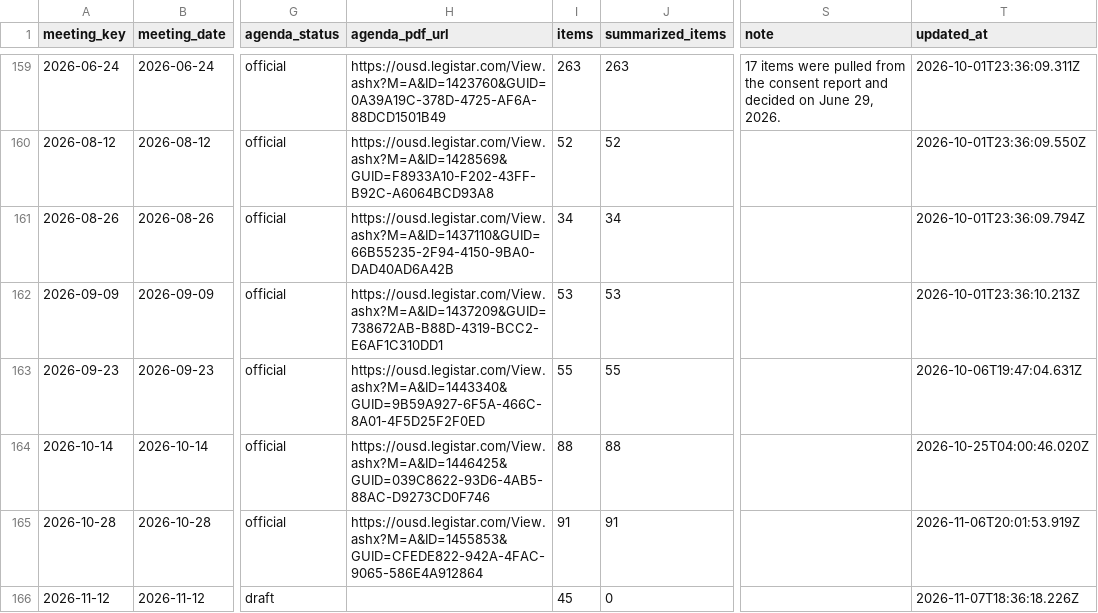
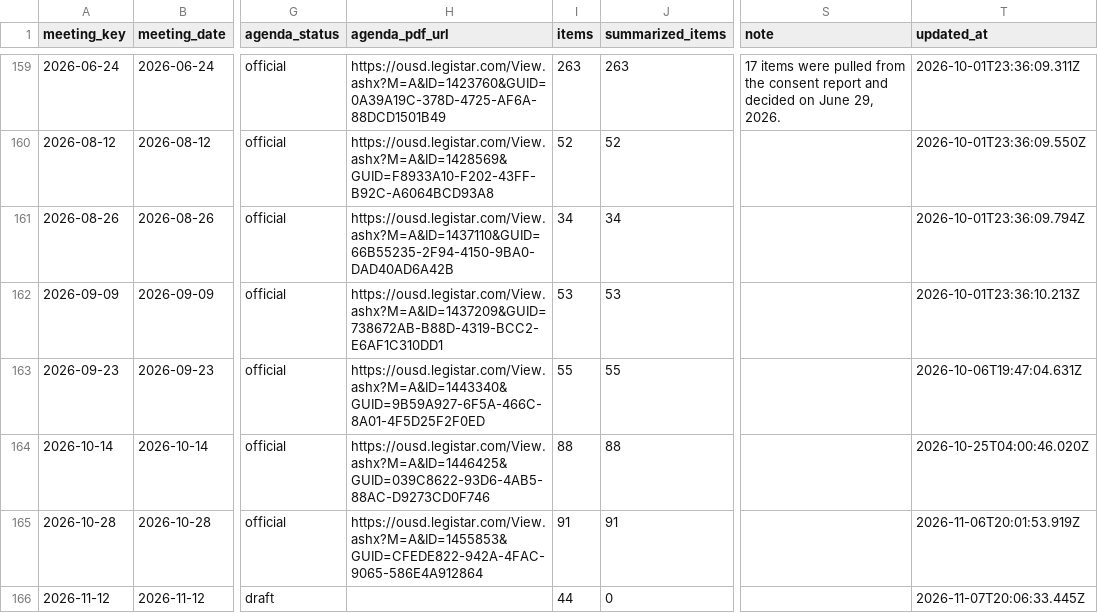
Before and after one commit to oakvs/ousd-consent-data, a CSV file: data/exports/meetings.csv, drawn as a sheet; only a part is shown, gaps mark what is left out; the diff names each change by its address in the sheet, - before the commit and + after, or states it on an @@ line.

```diff
--- a/data/exports/meetings.csv
+++ b/data/exports/meetings.csv
-I166 (items): 45
+I166 (items): 44
-T166 (updated_at): 2026-11-07T18:36:18.226Z
+T166 (updated_at): 2026-11-07T20:06:33.445Z
```
Also changed, not shown: data/exports/meetings/2026-11-12.csv, data/exports/vendors.csv, 10 other files.
